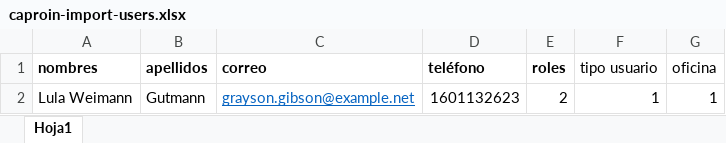
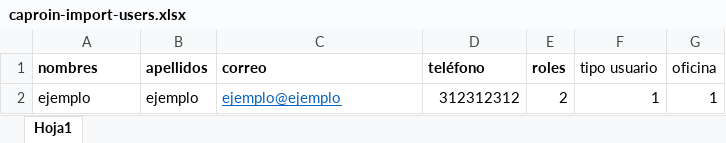
Before and after one commit to developermauricio/caproin, an Excel workbook: public/import-excel-users/caproin-import-users.xlsx, sheet Hoja1, drawn as a sheet; values as stored, in another font and other column widths than the file's, no borders; removed rows and columns are numbered as before the commit, all else as after; the diff names each change by its address in the sheet, - before the commit and + after, or states it on an @@ line.

Commit message:
ajustes caproin

```diff
--- a/public/import-excel-users/caproin-import-users.xlsx (sheet Hoja1)
+++ b/public/import-excel-users/caproin-import-users.xlsx (sheet Hoja1)
-row 2: Lula Weimann | Gutmann | grayson.gibson@example.net | 1601132623 | 2 | 1 | 1
+row 2: ejemplo | ejemplo | ejemplo@ejemplo | 312312312 | 2 | 1 | 1
```
Also changed, not shown: 26 other files.
